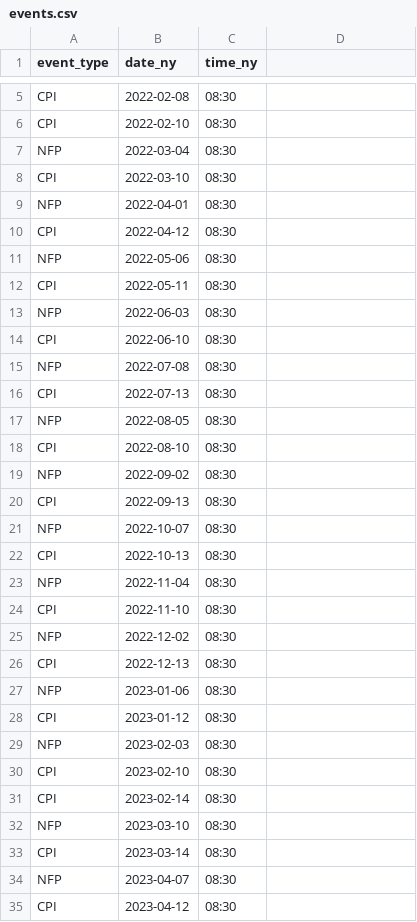
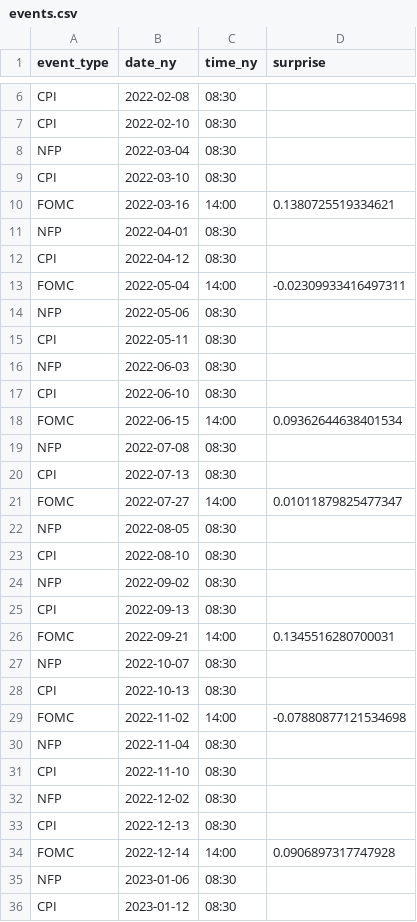
Before and after one commit to lschwob/causal-inference-proj, a CSV file: data/events.csv, drawn as a sheet; only a part is shown, gaps mark what is left out; the shorter side is filled out with more unchanged rows; the diff covers the shown part only.

Commit message:
Add FOMC decisions and Bauer-Swanson policy surprises

```diff
--- a/data/events.csv
+++ b/data/events.csv
@@ -1 +1 @@
-event_type,date_ny,time_ny
+event_type,date_ny,time_ny,surprise
@@ -8,0 +10 @@ CPI,2022-03-10,08:30
+FOMC,2022-03-16,14:00,0.1380725519334621
@@ -10,0 +13 @@ CPI,2022-04-12,08:30
+FOMC,2022-05-04,14:00,-0.02309933416497311
@@ -14,0 +18 @@ CPI,2022-06-10,08:30
+FOMC,2022-06-15,14:00,0.09362644638401534
@@ -16,0 +21 @@ CPI,2022-07-13,08:30
+FOMC,2022-07-27,14:00,0.01011879825477347
@@ -20,0 +26 @@ CPI,2022-09-13,08:30
+FOMC,2022-09-21,14:00,0.1345516280700031
@@ -22,0 +29 @@ CPI,2022-10-13,08:30
+FOMC,2022-11-02,14:00,-0.07880877121534698
@@ -26,0 +34 @@ CPI,2022-12-13,08:30
+FOMC,2022-12-14,14:00,0.0906897317747928
```
Also changed, not shown: 31 added rows elsewhere in this file, 3 other files.
